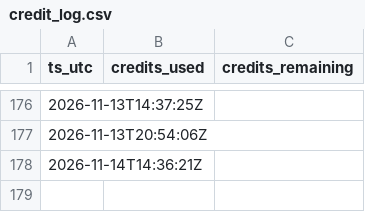
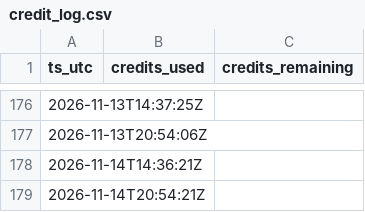
Before and after one commit to gitchrisqueen/panthera, a CSV file: data/splits/credit_log.csv, drawn as a sheet; only a part is shown, gaps mark what is left out; the diff names each change by its address in the sheet, - before the commit and + after, or states it on an @@ line.

```diff
--- a/data/splits/credit_log.csv
+++ b/data/splits/credit_log.csv
+row 179: 2026-11-14T20:54:21Z
```
Also changed, not shown: data/odds/credit_log.csv, 4 other files.
